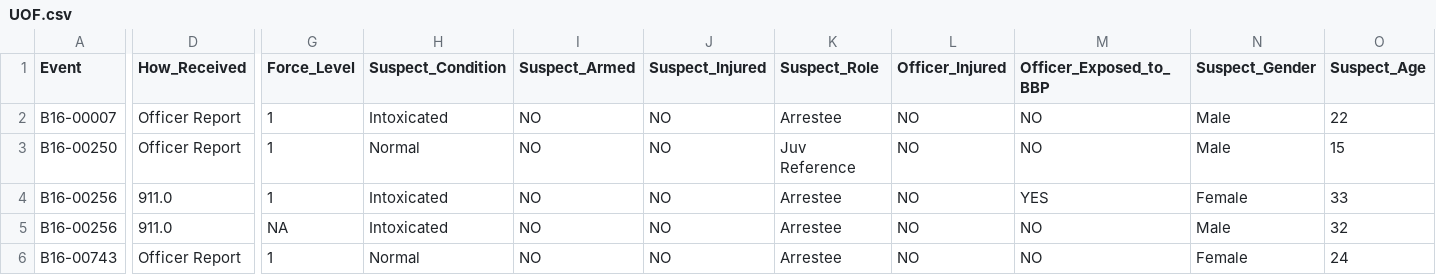
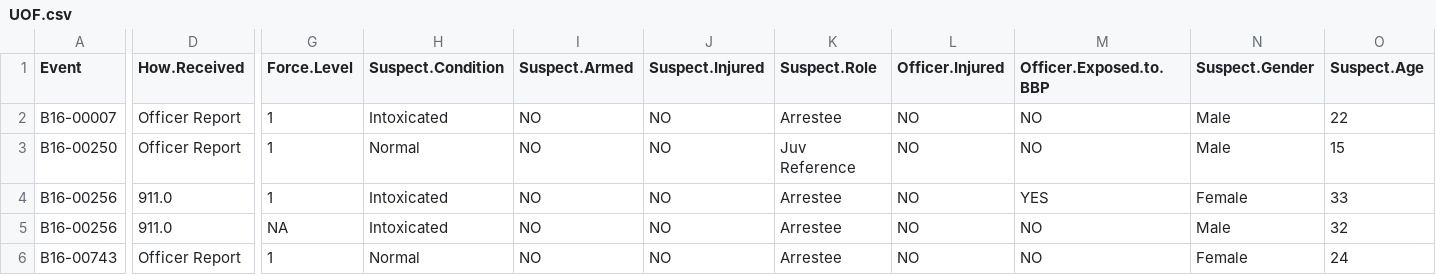
Before and after one commit to manbe003/policing, a CSV file: clean data/Bloomington/UOF.csv, drawn as a sheet; only a part is shown, gaps mark what is left out; the diff covers the shown part only; the diff names each change by its address in the sheet, - before the commit and + after, or states it on an @@ line.

Commit message:
tweak

```diff
--- a/clean data/Bloomington/UOF.csv
+++ b/clean data/Bloomington/UOF.csv
-D1: How_Received
+D1: How.Received
-G1: Force_Level
+G1: Force.Level
-H1: Suspect_Condition
+H1: Suspect.Condition
-I1: Suspect_Armed
+I1: Suspect.Armed
-J1: Suspect_Injured
+J1: Suspect.Injured
-K1: Suspect_Role
+K1: Suspect.Role
-L1: Officer_Injured
+L1: Officer.Injured
-M1: Officer_Exposed_to_BBP
+M1: Officer.Exposed.to.BBP
-N1: Suspect_Gender
+N1: Suspect.Gender
-O1: Suspect_Age
+O1: Suspect.Age
```
Also changed, not shown: 1 edited cell elsewhere in this file.
